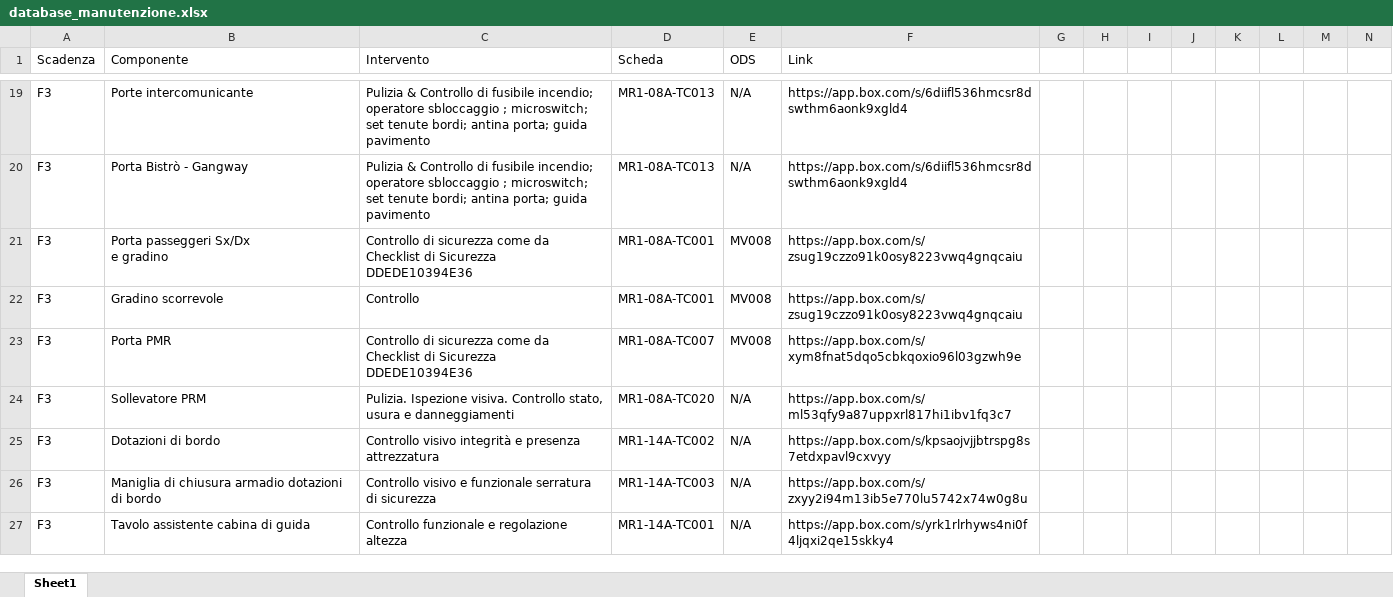
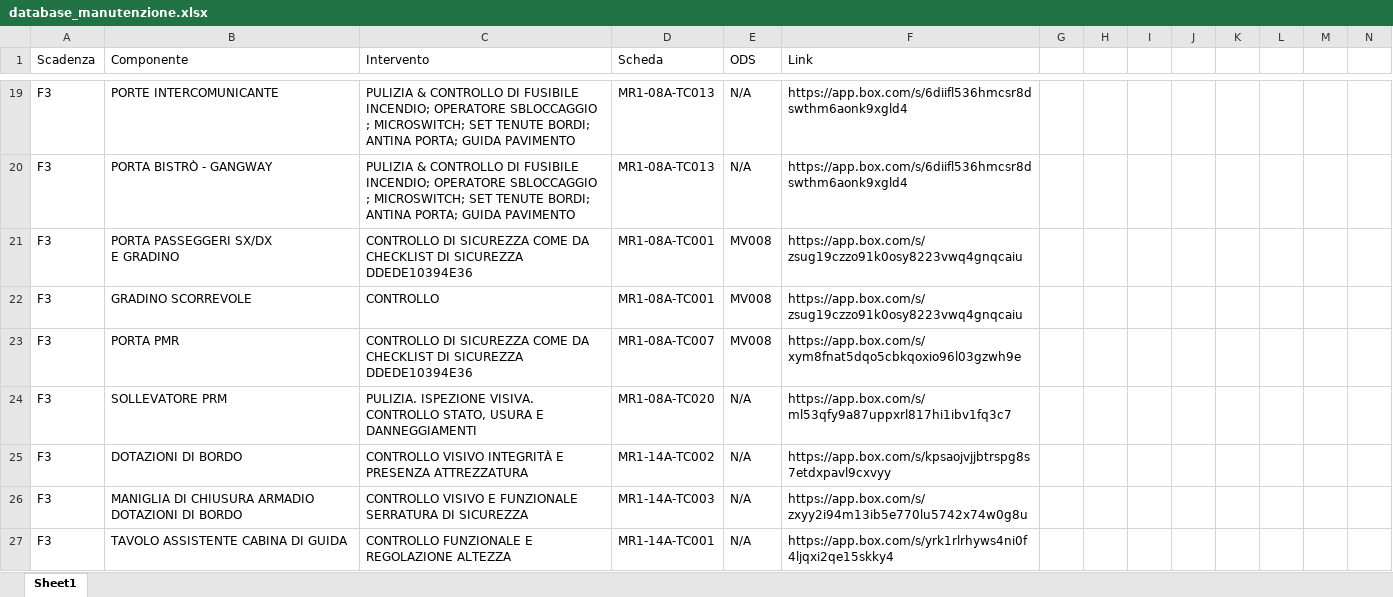
Before and after one commit to ivancolantuono/manutenzione-treni, an Excel workbook: database_manutenzione.xlsx, sheet Sheet1, drawn as a sheet; only a part is shown, gaps mark what is left out; values as stored, in another font and other column widths than the file's, no cell formats; ↵ is a line break in a cell; the diff covers the shown part only; the diff names each change by its address in the sheet, - before the commit and + after, or states it on an @@ line.

```diff
--- a/database_manutenzione.xlsx (sheet Sheet1)
+++ b/database_manutenzione.xlsx (sheet Sheet1)
-B19 (Componente): Porte intercomunicante
+B19 (Componente): PORTE INTERCOMUNICANTE
-C19:C20 (Intervento): Pulizia & Controllo di fusibile incendio; operatore sbloccaggio ; microswitch; set tenute bordi; antina porta; guida pavimento
+C19:C20 (Intervento): PULIZIA & CONTROLLO DI FUSIBILE INCENDIO; OPERATORE SBLOCCAGGIO ; MICROSWITCH; SET TENUTE BORDI; ANTINA PORTA; GUIDA PAVIMENTO
-B20 (Componente): Porta Bistrò - Gangway
+B20 (Componente): PORTA BISTRÒ - GANGWAY
-B21 (Componente): Porta passeggeri Sx/Dx ↵ e gradino
+B21 (Componente): PORTA PASSEGGERI SX/DX ↵ E GRADINO
-C21 (Intervento): Controllo di sicurezza come da Checklist di Sicurezza DDEDE10394E36
+C21 (Intervento): CONTROLLO DI SICUREZZA COME DA CHECKLIST DI SICUREZZA DDEDE10394E36
-B22 (Componente): Gradino scorrevole
+B22 (Componente): GRADINO SCORREVOLE
-C22 (Intervento): Controllo
+C22 (Intervento): CONTROLLO
-B23 (Componente): Porta PMR
+B23 (Componente): PORTA PMR
-C23 (Intervento): Controllo di sicurezza come da Checklist di Sicurezza DDEDE10394E36
+C23 (Intervento): CONTROLLO DI SICUREZZA COME DA CHECKLIST DI SICUREZZA DDEDE10394E36
-B24 (Componente): Sollevatore PRM
+B24 (Componente): SOLLEVATORE PRM
-C24 (Intervento): Pulizia. Ispezione visiva. Controllo stato, usura e danneggiamenti
+C24 (Intervento): PULIZIA. ISPEZIONE VISIVA. CONTROLLO STATO, USURA E DANNEGGIAMENTI
-B25 (Componente): Dotazioni di bordo
+B25 (Componente): DOTAZIONI DI BORDO
-C25 (Intervento): Controllo visivo integrità e presenza attrezzatura
+C25 (Intervento): CONTROLLO VISIVO INTEGRITÀ E PRESENZA ATTREZZATURA
-B26 (Componente): Maniglia di chiusura armadio dotazioni di bordo
+B26 (Componente): MANIGLIA DI CHIUSURA ARMADIO DOTAZIONI DI BORDO
-C26 (Intervento): Controllo visivo e funzionale serratura di sicurezza
+C26 (Intervento): CONTROLLO VISIVO E FUNZIONALE SERRATURA DI SICUREZZA
-B27 (Componente): Tavolo assistente cabina di guida
+B27 (Componente): TAVOLO ASSISTENTE CABINA DI GUIDA
-C27 (Intervento): Controllo funzionale e regolazione altezza
+C27 (Intervento): CONTROLLO FUNZIONALE E REGOLAZIONE ALTEZZA
```
Also changed, not shown: 755 edited cells elsewhere in this sheet, cell formats.
